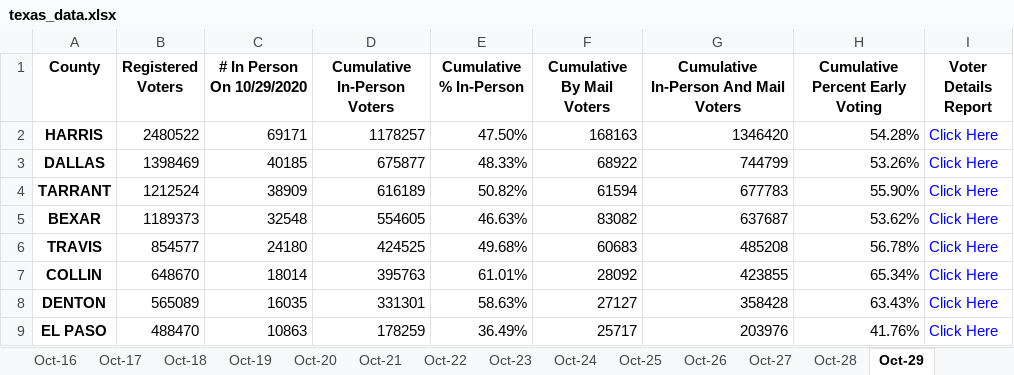
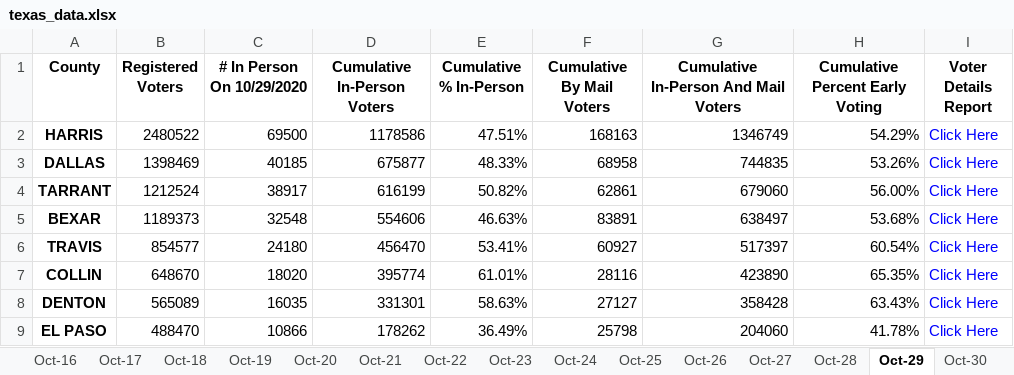
Before and after one commit to felixvelariusbos/texas-early-voting, an Excel workbook: texas_data.xlsx, sheet Oct-29, drawn as a sheet; only a part is shown; values as stored, in another font and other column widths than the file's, no borders; the diff covers the shown part only; the diff names each change by its address in the sheet, - before the commit and + after, or states it on an @@ line.

```diff
--- a/texas_data.xlsx (sheet Oct-29)
+++ b/texas_data.xlsx (sheet Oct-29)
+sheet tab: Oct-30
-C2 (# In Person On 10/29/2020): 69171
+C2 (# In Person On 10/29/2020): 69500
-D2 (Cumulative In-Person Voters): 1178257
+D2 (Cumulative In-Person Voters): 1178586
-E2 (Cumulative % In-Person): 47.50%
+E2 (Cumulative % In-Person): 47.51%
-G2: 1346420
+G2: 1346749
-H2 (Cumulative Percent Early Voting): 54.28%
+H2 (Cumulative Percent Early Voting): 54.29%
-F3 (Cumulative By Mail Voters): 68922
+F3 (Cumulative By Mail Voters): 68958
-G3: 744799
+G3: 744835
-C4 (# In Person On 10/29/2020): 38909
+C4 (# In Person On 10/29/2020): 38917
-D4 (Cumulative In-Person Voters): 616189
+D4 (Cumulative In-Person Voters): 616199
-F4 (Cumulative By Mail Voters): 61594
+F4 (Cumulative By Mail Voters): 62861
-G4: 677783
+G4: 679060
-H4 (Cumulative Percent Early Voting): 55.90%
+H4 (Cumulative Percent Early Voting): 56.00%
-D5 (Cumulative In-Person Voters): 554605
+D5 (Cumulative In-Person Voters): 554606
-F5 (Cumulative By Mail Voters): 83082
+F5 (Cumulative By Mail Voters): 83891
-G5: 637687
+G5: 638497
-H5 (Cumulative Percent Early Voting): 53.62%
+H5 (Cumulative Percent Early Voting): 53.68%
-D6 (Cumulative In-Person Voters): 424525
+D6 (Cumulative In-Person Voters): 456470
-E6 (Cumulative % In-Person): 49.68%
+E6 (Cumulative % In-Person): 53.41%
-F6 (Cumulative By Mail Voters): 60683
+F6 (Cumulative By Mail Voters): 60927
-G6: 485208
+G6: 517397
-H6 (Cumulative Percent Early Voting): 56.78%
+H6 (Cumulative Percent Early Voting): 60.54%
-C7 (# In Person On 10/29/2020): 18014
+C7 (# In Person On 10/29/2020): 18020
-D7 (Cumulative In-Person Voters): 395763
+D7 (Cumulative In-Person Voters): 395774
-F7 (Cumulative By Mail Voters): 28092
+F7 (Cumulative By Mail Voters): 28116
-G7: 423855
+G7: 423890
-H7 (Cumulative Percent Early Voting): 65.34%
+H7 (Cumulative Percent Early Voting): 65.35%
-C9 (# In Person On 10/29/2020): 10863
+C9 (# In Person On 10/29/2020): 10866
-D9 (Cumulative In-Person Voters): 178259
+D9 (Cumulative In-Person Voters): 178262
-F9 (Cumulative By Mail Voters): 25717
+F9 (Cumulative By Mail Voters): 25798
-G9: 203976
+G9: 204060
-H9 (Cumulative Percent Early Voting): 41.76%
+H9 (Cumulative Percent Early Voting): 41.78%
```
Also changed, not shown: 235 edited cells elsewhere in this sheet, 1 other file.
